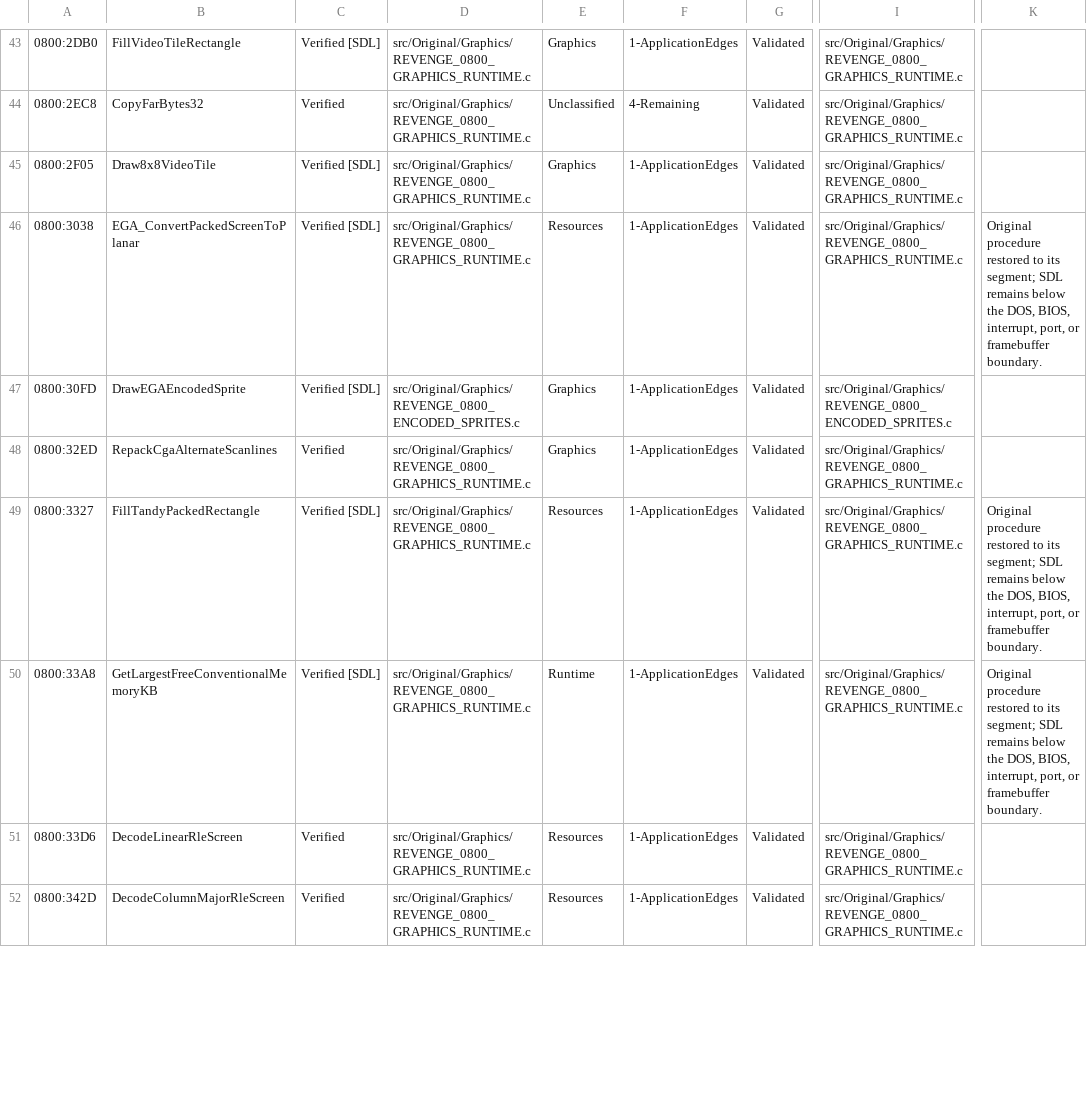
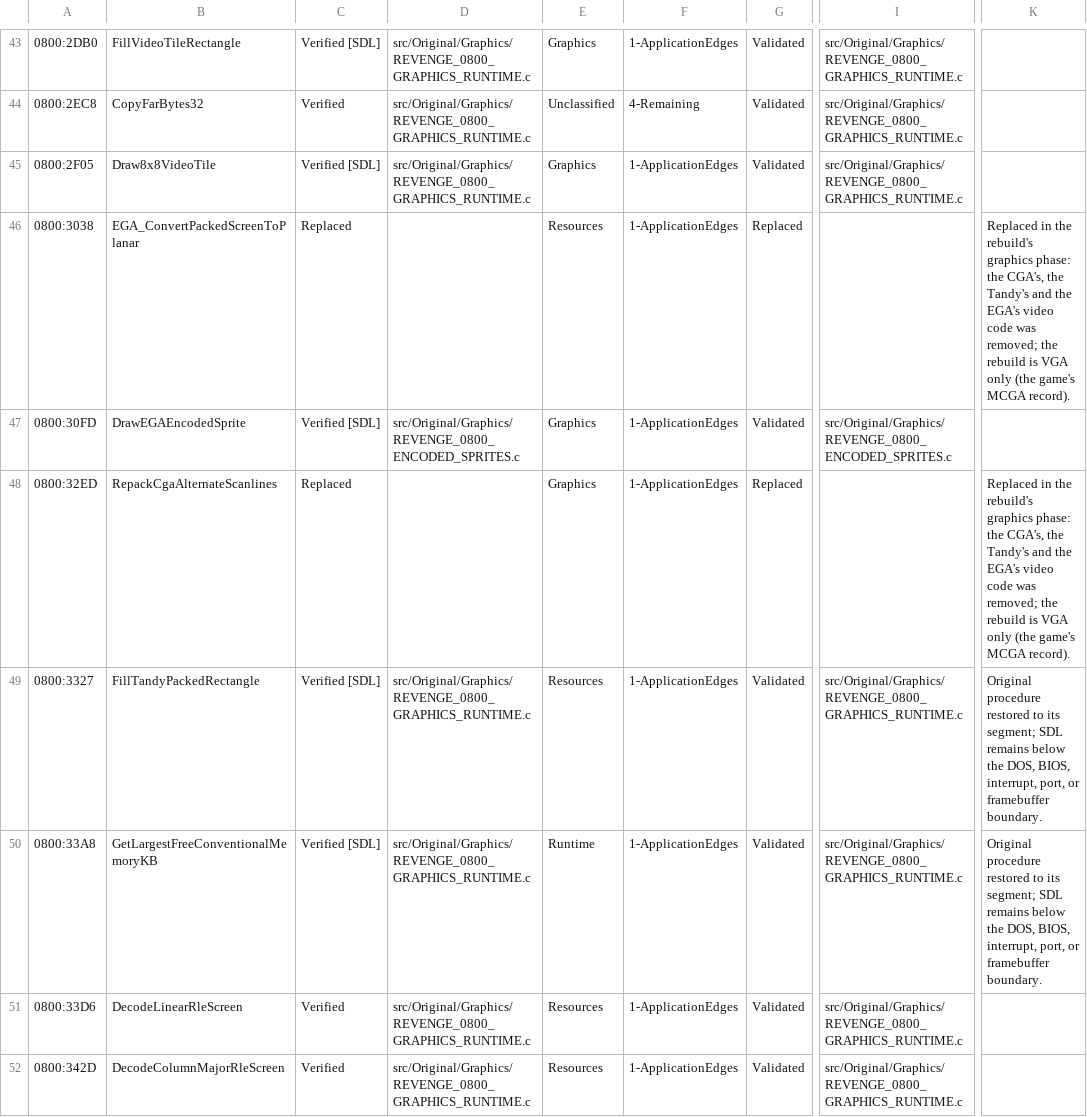
Before and after one commit to telltaleatheist/revenge-re, a CSV file: docs/SOURCE_CONVERSION_TABLE.csv, drawn as a sheet; only a part is shown, gaps mark what is left out; the diff covers the shown part only; the diff names each change by its address in the sheet, - before the commit and + after, or states it on an @@ line.

```diff
--- a/docs/SOURCE_CONVERSION_TABLE.csv
+++ b/docs/SOURCE_CONVERSION_TABLE.csv
-C46: Verified [SDL]
+C46: Replaced
-D46: src/Original/Graphics/REVENGE_0800_GRAPHICS_RUNTIME.c
+D46: (empty)
-G46: Validated
+G46: Replaced
-I46: src/Original/Graphics/REVENGE_0800_GRAPHICS_RUNTIME.c
+I46: (empty)
-K46: Original procedure restored to its segment; SDL remains below the DOS, BIOS, interrupt, port, or framebuffer boundary.
+K46: Replaced in the rebuild's graphics phase: the CGA's, the Tandy's and the EGA's video code was removed; the rebuild is VGA only (the game's MCGA record).
-C48: Verified
+C48: Replaced
-D48: src/Original/Graphics/REVENGE_0800_GRAPHICS_RUNTIME.c
+D48: (empty)
-G48: Validated
+G48: Replaced
-I48: src/Original/Graphics/REVENGE_0800_GRAPHICS_RUNTIME.c
+I48: (empty)
-K48: (empty)
+K48: Replaced in the rebuild's graphics phase: the CGA's, the Tandy's and the EGA's video code was removed; the rebuild is VGA only (the game's MCGA record).
```
Also changed, not shown: 25 edited cells elsewhere in this file, docs/METHOD_TABLE.csv, 19 other files.
